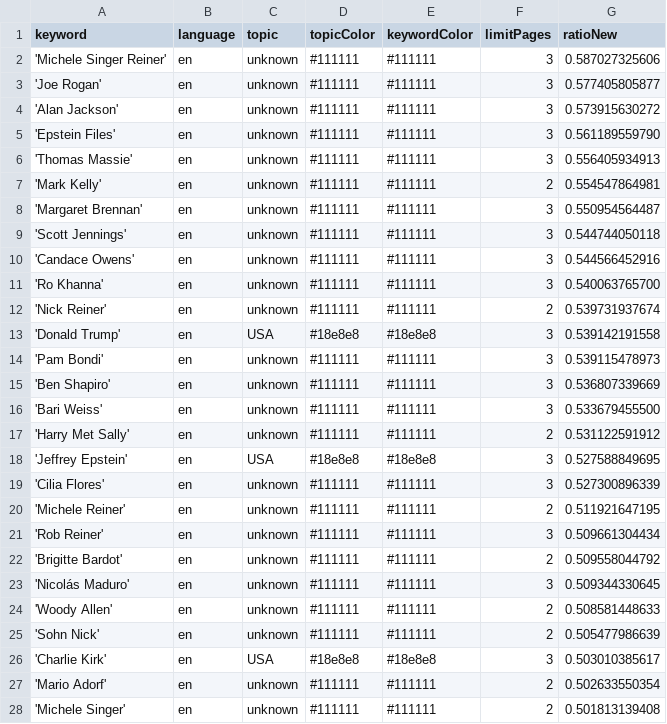
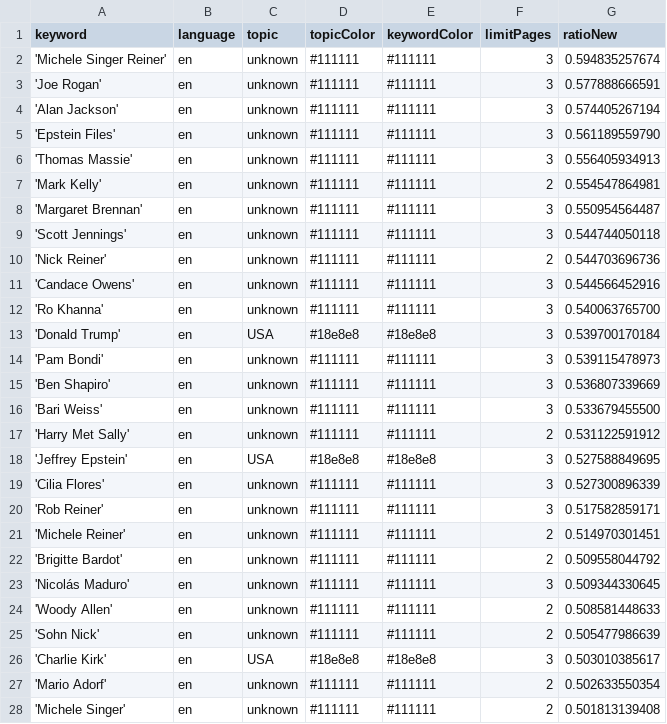
Before and after one commit to JoPhi24-news/peopleWhisperer, a CSV file: keywords.csv, drawn as a sheet; only a part is shown.

```diff
--- a/keywords.csv
+++ b/keywords.csv
@@ -1,5 +1,5 @@
 keyword,language,topic,topicColor,keywordColor,limitPages,ratioNew
-'Michele Singer Reiner',en,unknown,#111111,#111111,3,0.587027325606
-'Joe Rogan',en,unknown,#111111,#111111,3,0.577405805877
-'Alan Jackson',en,unknown,#111111,#111111,3,0.573915630272
+'Michele Singer Reiner',en,unknown,#111111,#111111,3,0.594835257674
+'Joe Rogan',en,unknown,#111111,#111111,3,0.577888666591
+'Alan Jackson',en,unknown,#111111,#111111,3,0.574405267194
 'Epstein Files',en,unknown,#111111,#111111,3,0.561189559790
@@ -9,6 +9,6 @@ keyword,language,topic,topicColor,keywordColor,limitPages,ratioNew
 'Scott Jennings',en,unknown,#111111,#111111,3,0.544744050118
+'Nick Reiner',en,unknown,#111111,#111111,2,0.544703696736
 'Candace Owens',en,unknown,#111111,#111111,3,0.544566452916
 'Ro Khanna',en,unknown,#111111,#111111,3,0.540063765700
-'Nick Reiner',en,unknown,#111111,#111111,2,0.539731937674
-'Donald Trump',en,USA,#18e8e8,#18e8e8,3,0.539142191558
+'Donald Trump',en,USA,#18e8e8,#18e8e8,3,0.539700170184
 'Pam Bondi',en,unknown,#111111,#111111,3,0.539115478973
@@ -19,4 +19,4 @@ keyword,language,topic,topicColor,keywordColor,limitPages,ratioNew
 'Cilia Flores',en,unknown,#111111,#111111,3,0.527300896339
-'Michele Reiner',en,unknown,#111111,#111111,2,0.511921647195
-'Rob Reiner',en,unknown,#111111,#111111,3,0.509661304434
+'Rob Reiner',en,unknown,#111111,#111111,3,0.517582859171
+'Michele Reiner',en,unknown,#111111,#111111,2,0.514970301451
 'Brigitte Bardot',en,unknown,#111111,#111111,2,0.509558044792
```
Also changed, not shown: 2 other files.
